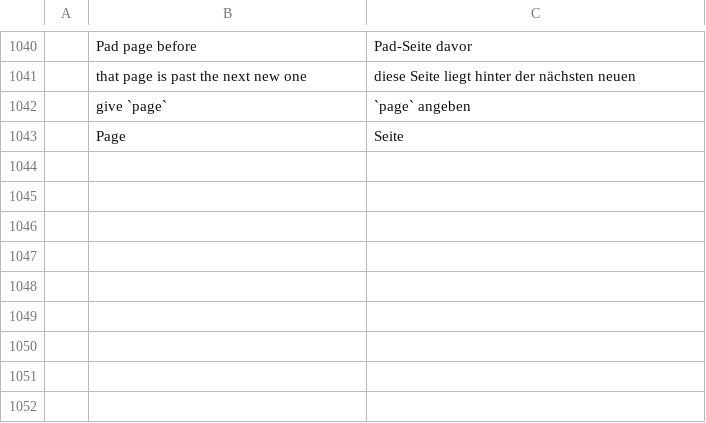
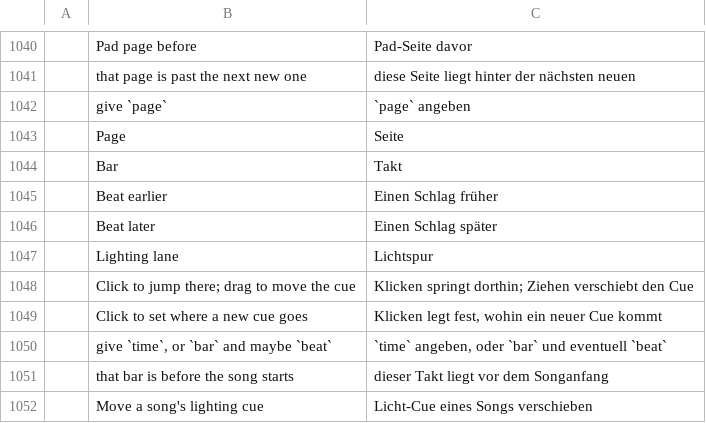
Before and after one commit to actcraftlive/ActCraft, a TSV file: crates/actcraft-ui/i18n/de.tsv, drawn as a sheet; only a part is shown, gaps mark what is left out; the diff names each change by its address in the sheet, - before the commit and + after, or states it on an @@ line.

Commit message:
Lighting lane on the song timeline (#66)
The Light cues tab shows the song as a lane: its bars, where playback
is, and each lighting cue as a mark. A click on the lane sets where a
new cue goes (on the beat with Snap to beat), a click on a mark jumps
there and dragging a mark moves its cue. The list says each cue's bar
and beat and moves a cue a beat earlier or later, so nothing needs a
drag. song.light_cue_add takes a bar and beat as well as a time, and
song.light_cue_move moves a cue.

```diff
--- a/crates/actcraft-ui/i18n/de.tsv
+++ b/crates/actcraft-ui/i18n/de.tsv
+row 1044:  | Bar | Takt
+row 1045:  | Beat earlier | Einen Schlag früher
+row 1046:  | Beat later | Einen Schlag später
+row 1047:  | Lighting lane | Lichtspur
+row 1048:  | Click to jump there; drag to move the cue | Klicken springt dorthin; Ziehen verschiebt den Cue
+row 1049:  | Click to set where a new cue goes | Klicken legt fest, wohin ein neuer Cue kommt
+row 1050:  | give `time`, or `bar` and maybe `beat` | `time` angeben, oder `bar` und eventuell `beat`
+row 1051:  | that bar is before the song starts | dieser Takt liegt vor dem Songanfang
+row 1052:  | Move a song's lighting cue | Licht-Cue eines Songs verschieben
```
Also changed, not shown: 5 other files.
